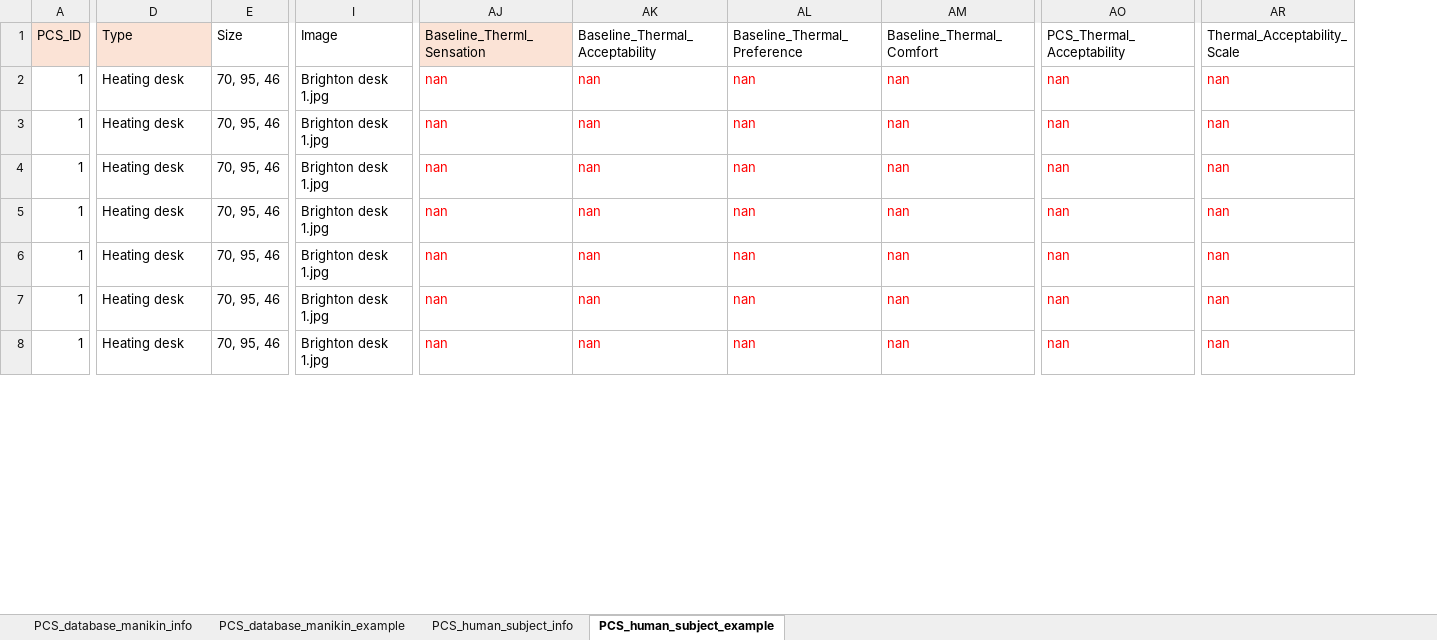
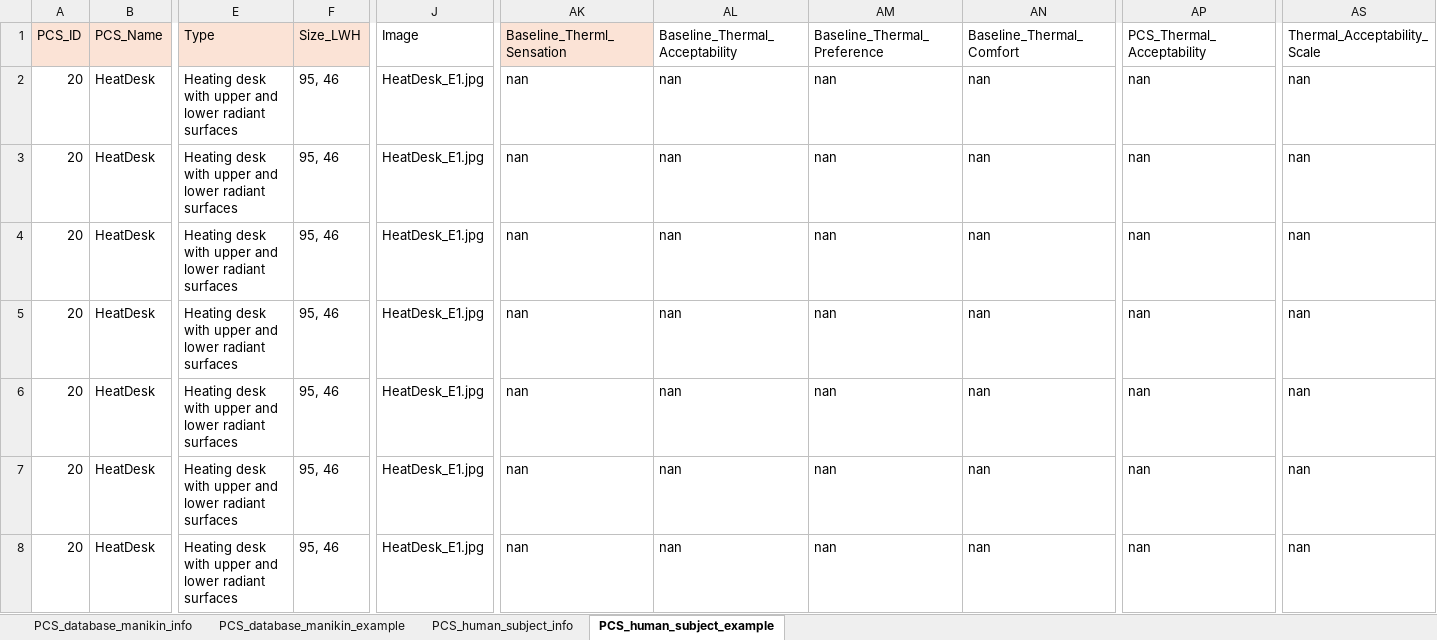
Before and after one commit to IEQLab/pcs_database, an Excel workbook: data/external/original/PCS_database_manikin-human_Roberto.xlsx, sheet PCS_human_subject_example, drawn as a sheet; only a part is shown, gaps mark what is left out; values as stored, in another font and other column widths than the file's, no borders; removed rows and columns are numbered as before the commit, all else as after; the diff covers the shown part only; the diff names each change by its address in the sheet, - before the commit and + after, or states it on an @@ line.

```diff
--- a/data/external/original/PCS_database_manikin-human_Roberto.xlsx (sheet PCS_human_subject_example)
+++ b/data/external/original/PCS_database_manikin-human_Roberto.xlsx (sheet PCS_human_subject_example)
+column B (PCS_Name), rows 2-8: all HeatDesk
-column E (Size), rows 2-8: all 70, 95, 46
+column F (Size_LWH), rows 2-8: all 95, 46
-A2:A8 (PCS_ID): 1
+A2:A8 (PCS_ID): 20
-E2:E8 (Type): Heating desk
+E2:E8 (Type): Heating desk with upper and lower radiant surfaces
-J2:J8 (Image): Brighton desk 1.jpg
+J2:J8 (Image): HeatDesk_E1.jpg
-AK2:AN8 text colour: #FF0000
+AK2:AN8 text colour: black
-AP2:AP8 text colour: #FF0000
+AP2:AP8 text colour: black
-AS2:AS8 text colour: #FF0000
+AS2:AS8 text colour: black
```
Also changed, not shown: 159 edited cells and cell formats elsewhere in this sheet, sheet PCS_database_manikin_example, data/external/original/PCS_database_manikin-human_Eurac.xlsx, 7 other files.
